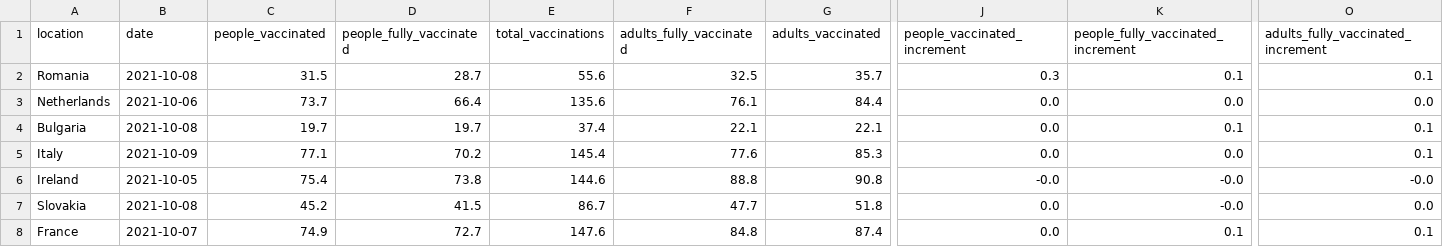
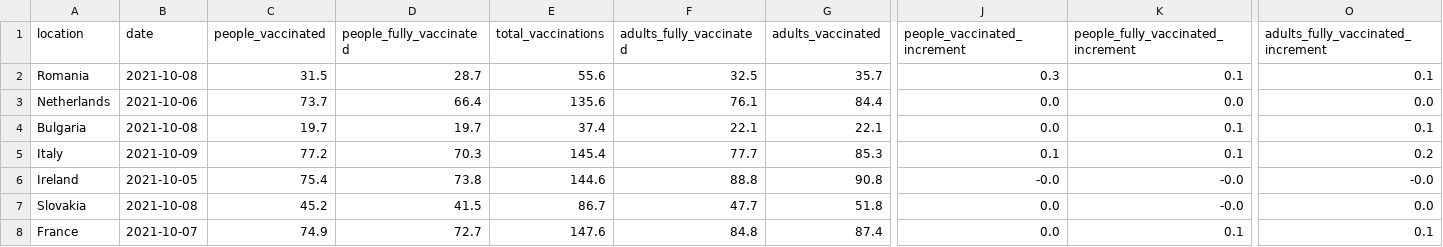
Before and after one commit to blasf1/covid_vaccine_progress_bot, a CSV file: latest.csv, drawn as a sheet; only a part is shown, gaps mark what is left out; the diff names each change by its address in the sheet, - before the commit and + after, or states it on an @@ line.

Commit message:
[BOT] Update data and sources for website

```diff
--- a/latest.csv
+++ b/latest.csv
-C5 (people_vaccinated): 77.1
+C5 (people_vaccinated): 77.2
-D5 (people_fully_vaccinated): 70.2
+D5 (people_fully_vaccinated): 70.3
-F5 (adults_fully_vaccinated): 77.6
+F5 (adults_fully_vaccinated): 77.7
-J5 (people_vaccinated_increment): 0.0
+J5 (people_vaccinated_increment): 0.1
-K5: 0.0
+K5: 0.1
-O5: 0.1
+O5: 0.2
```
Also changed, not shown: output/EuropeanUnion.csv, output/Italy.csv, 2 other files.
